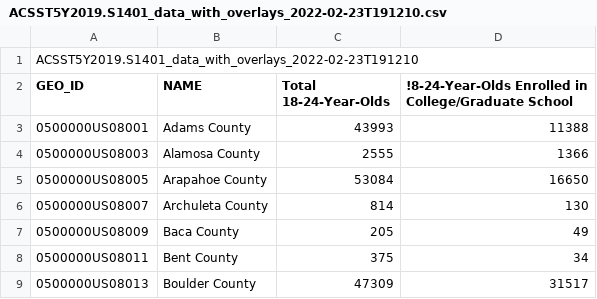
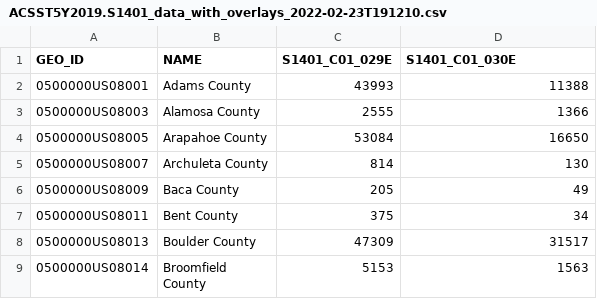
Before and after one commit to rosaliemagner/homework6part2, a CSV file: ACSST5Y2019.S1401_data_with_overlays_2022-02-23T191210.csv, drawn as a sheet; only a part is shown; the shorter side is filled out with more unchanged rows.

```diff
--- a/ACSST5Y2019.S1401_data_with_overlays_2022-02-23T191210.csv
+++ b/ACSST5Y2019.S1401_data_with_overlays_2022-02-23T191210.csv
@@ -1,3 +1,2 @@
-ACSST5Y2019.S1401_data_with_overlays_2022-02-23T191210
-GEO_ID,NAME,Total 18-24-Year-Olds,!8-24-Year-Olds Enrolled in College/Graduate School
+GEO_ID,NAME,S1401_C01_029E,S1401_C01_030E
 0500000US08001,Adams County,43993,11388
```
Also changed, not shown: 1 other file.
